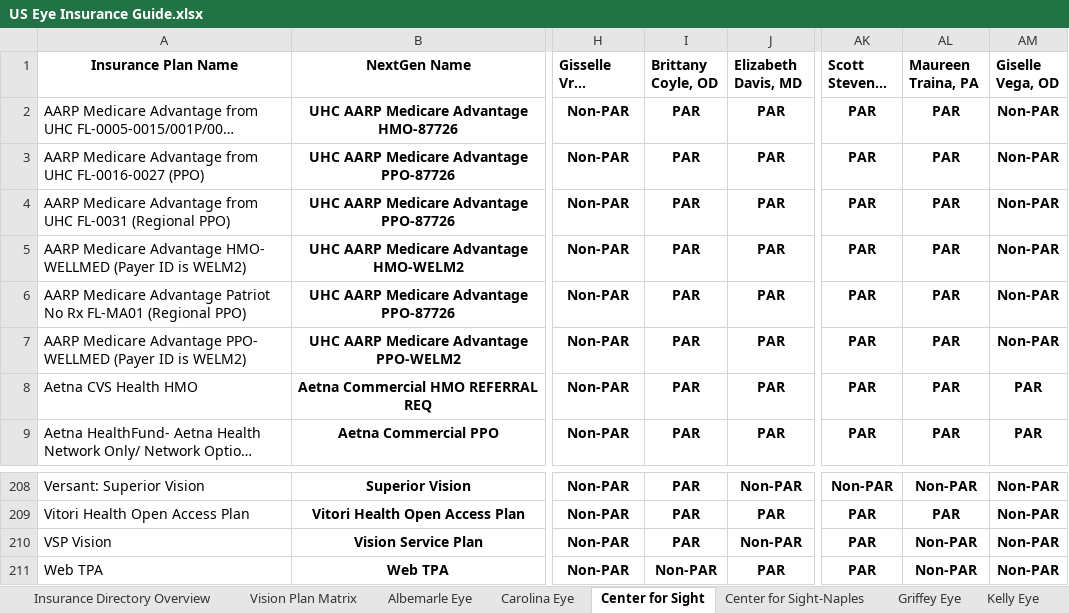
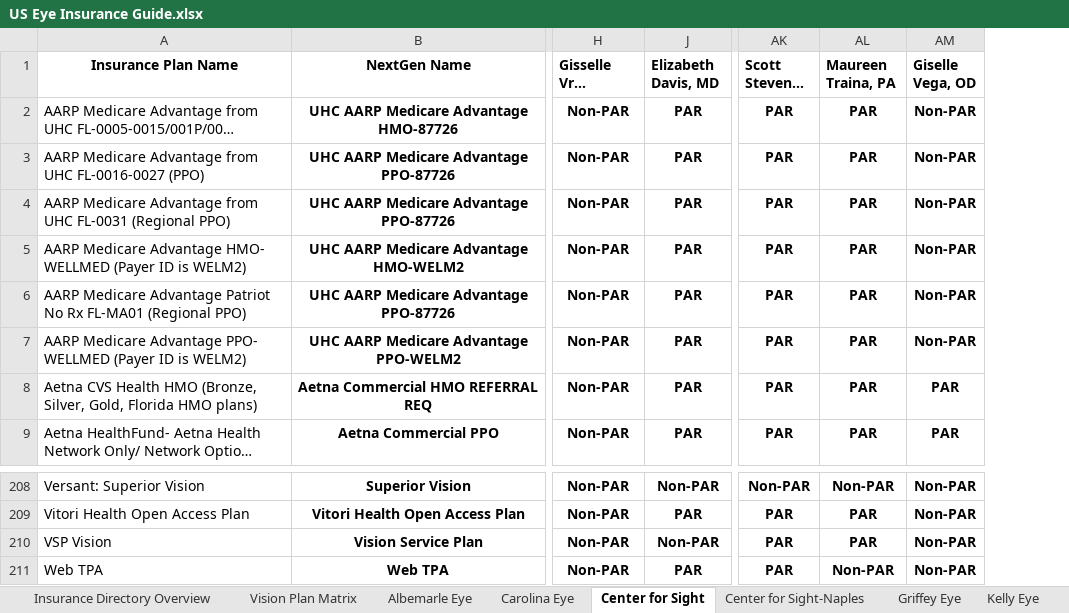
Before and after one commit to wak1616/PAC, an Excel workbook: US Eye Insurance Guide.xlsx, sheet Center for Sight, drawn as a sheet; only a part is shown, gaps mark what is left out; long unchanged cells end in …; values as stored, in another font and other column widths than the file's, no borders; conditional formats not drawn; the diff names each change by its address in the sheet, - before the commit and + after, or states it on an @@ line.

Commit message:
Add files via upload

```diff
--- a/US Eye Insurance Guide.xlsx (sheet Center for Sight)
+++ b/US Eye Insurance Guide.xlsx (sheet Center for Sight)
@@ column I (Brittany Coyle, OD) hidden, rows 2-9: all PAR; rows 208-211: PAR | PAR | PAR | Non-PAR @@
-A8 (Insurance Plan Name): Aetna CVS Health HMO
+A8 (Insurance Plan Name): Aetna CVS Health HMO (Bronze, Silver, Gold, Florida HMO plans)
-AL210 (Maureen Traina, PA): Non-PAR
+AL210 (Maureen Traina, PA): PAR
```
Also changed, not shown: sheet Center for Sight-Naples.
